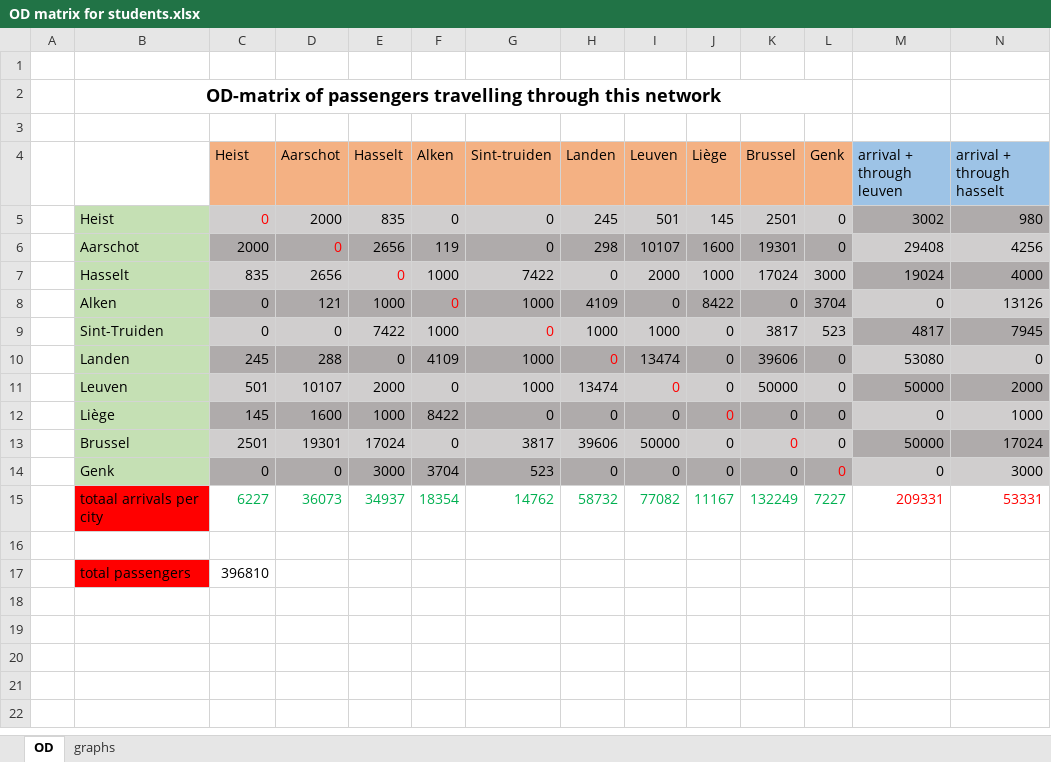
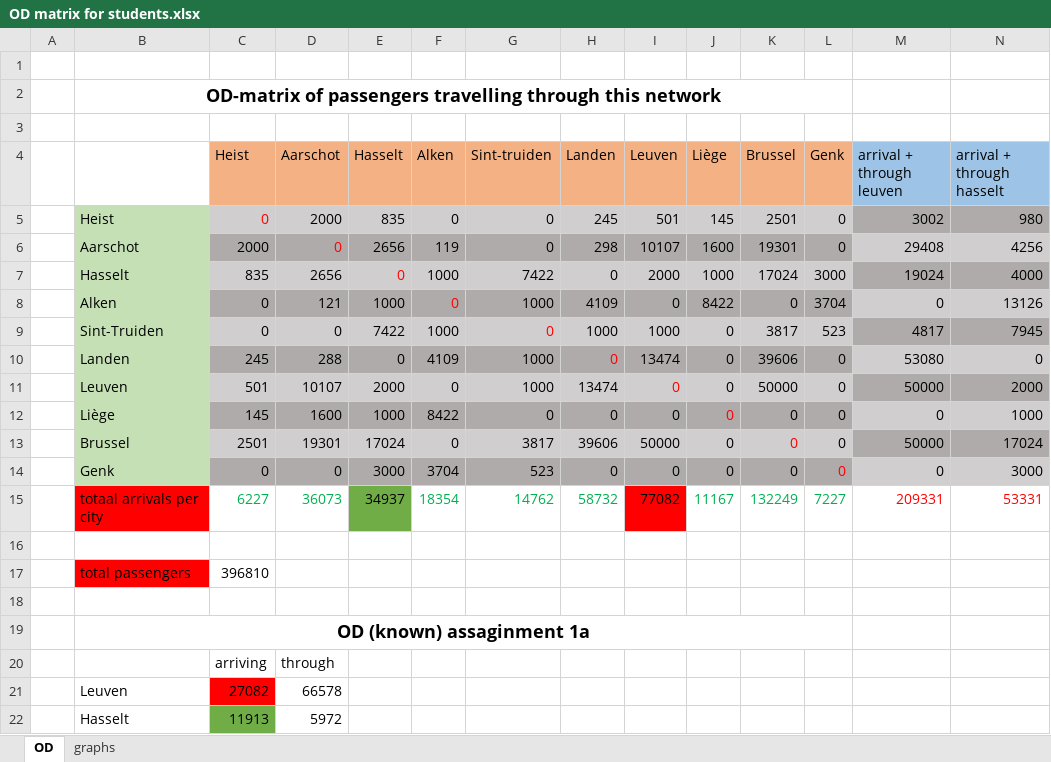
Before and after one commit to seppeV2/IP1b, an Excel workbook: OD matrix for students.xlsx, sheet OD, drawn as a sheet; values as stored, in another font and other column widths than the file's, no borders; the diff names each change by its address in the sheet, - before the commit and + after, or states it on an @@ line.

Commit message:
some changes in the excel file

```diff
--- a/OD matrix for students.xlsx (sheet OD)
+++ b/OD matrix for students.xlsx (sheet OD)
@@ E15 text colour: #00B050 → black, fill: none → #70AD47 @@
@@ I15 fill: none → #FF0000, text colour: #00B050 → black @@
+row 18: (empty)
+row 19:  | OD (known) assaginment 1a
+row 20:  |  | arriving | through
+row 21:  | Leuven | 27082 | 66578
+row 22:  | Hasselt | 11913 | 5972
```
Also changed, not shown: charts or pictures.
